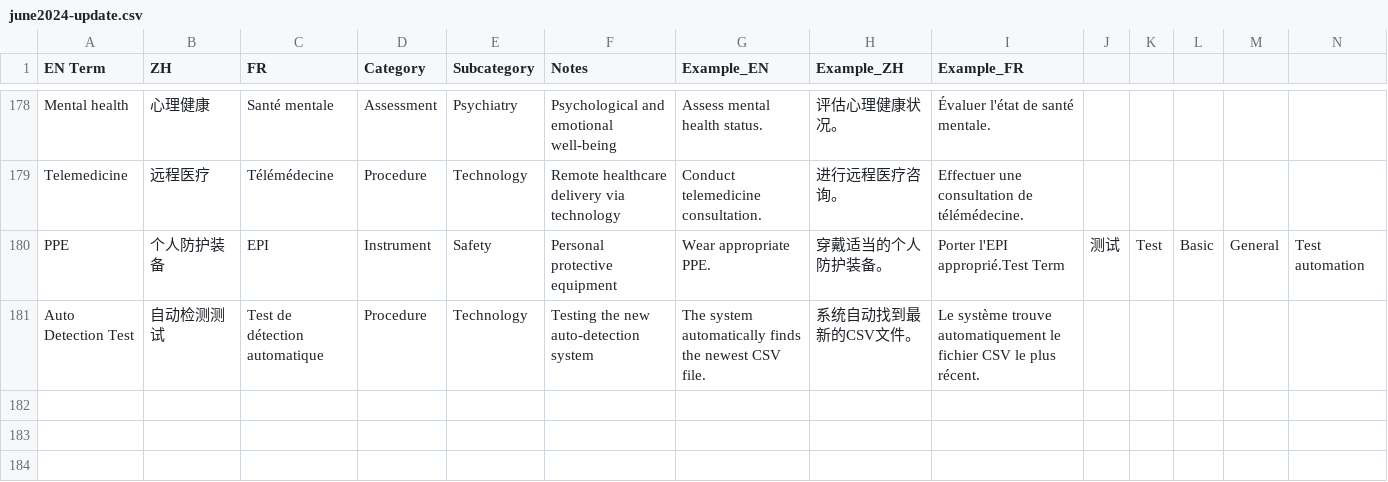
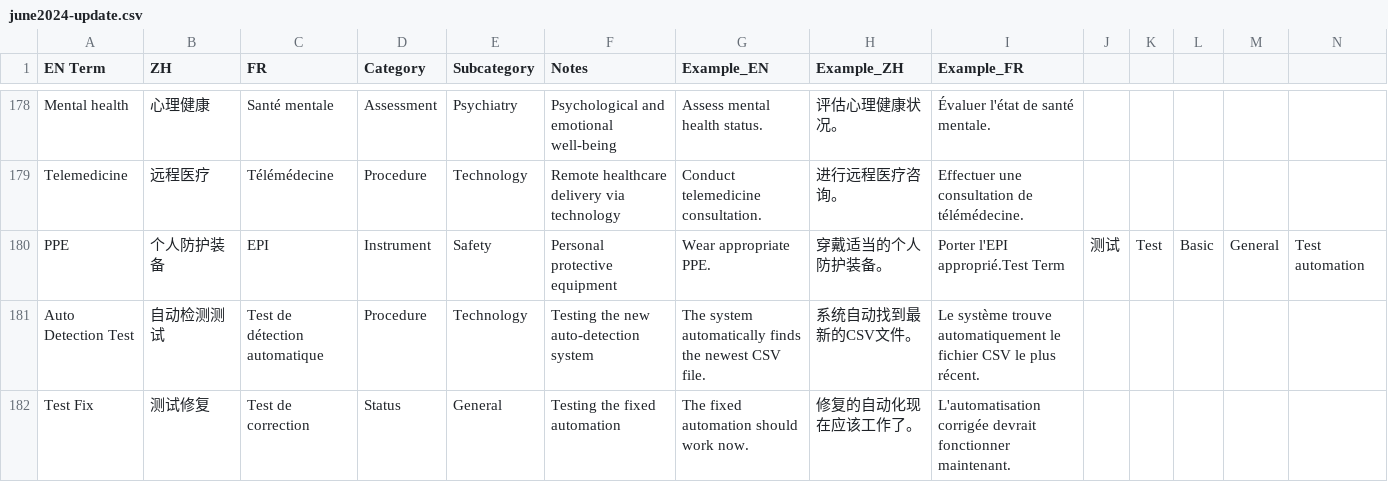
Before and after one commit to KaraAU-coder/Medical-Glossary, a CSV file: june2024-update.csv, drawn as a sheet; only a part is shown, gaps mark what is left out; rows hold the shown columns only; the diff names each change by its address in the sheet, - before the commit and + after, or states it on an @@ line.

Commit message:
🔧 Test fixed auto-detection workflow

```diff
--- a/june2024-update.csv
+++ b/june2024-update.csv
+row 182: Test Fix | 测试修复 | Test de correction | Status | General | Testing the fixed automation | The fixed automation should work now. | 修复的自动化现在应该工作了。 | L'automatisation corrigée devrait fonctionner maintenant.
```
